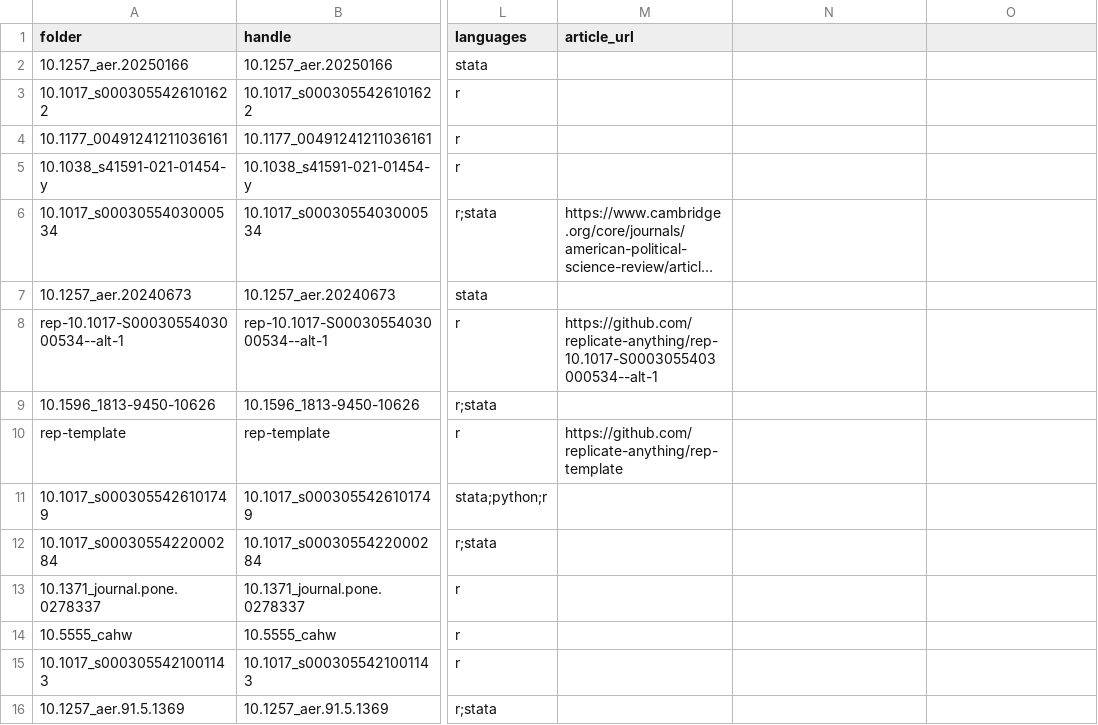
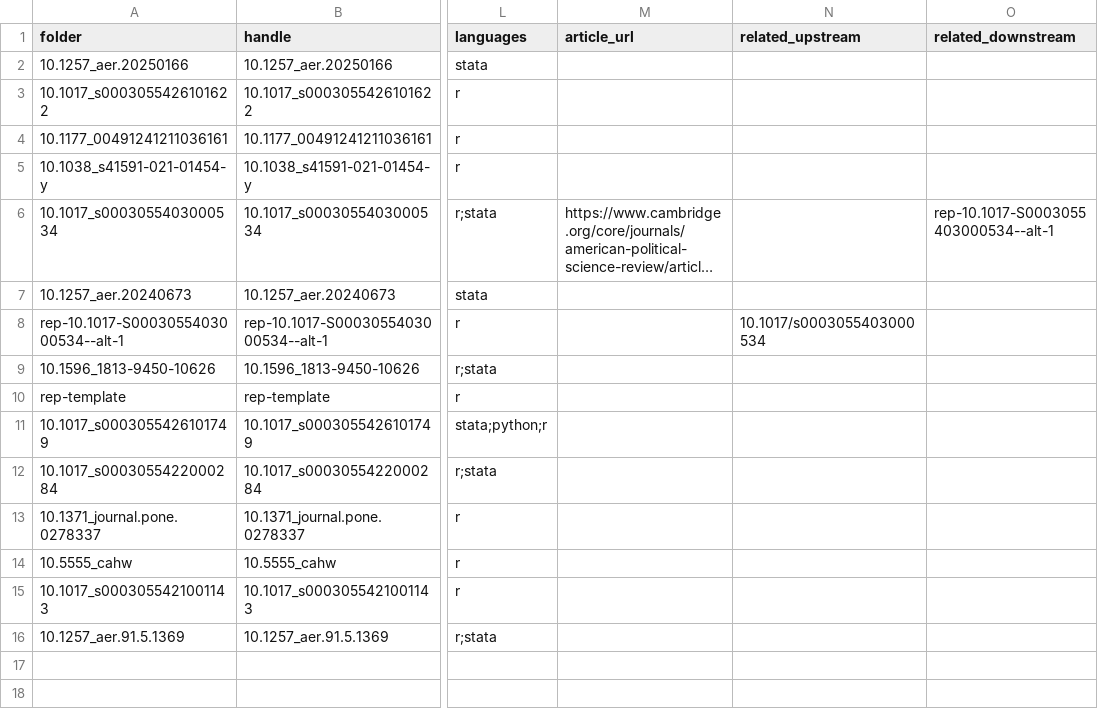
Before and after one commit to replicate-anything/registry, a CSV file: index.csv, drawn as a sheet; only a part is shown, gaps mark what is left out; long unchanged cells end in …; the diff names each change by its address in the sheet, - before the commit and + after, or states it on an @@ line.

```diff
--- a/index.csv
+++ b/index.csv
-N1: (empty)
+N1: related_upstream
-O1: (empty)
+O1: related_downstream
-O6 (related_downstream): (empty)
+O6 (related_downstream): rep-10.1017-S0003055403000534--alt-1
-M8 (article_url): https://github.com/replicate-anything/rep-10.1017-S0003055403000534--alt-1
+M8 (article_url): (empty)
-N8 (related_upstream): (empty)
+N8 (related_upstream): 10.1017/s0003055403000534
-M10 (article_url): https://github.com/replicate-anything/rep-template
+M10 (article_url): (empty)
```
Also changed, not shown: 3 other files.
